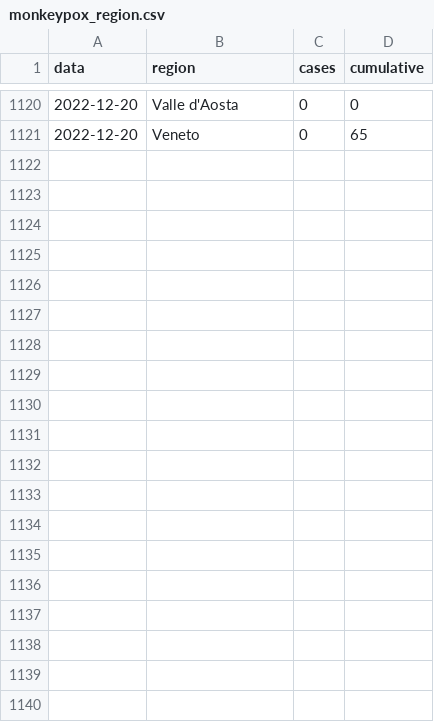
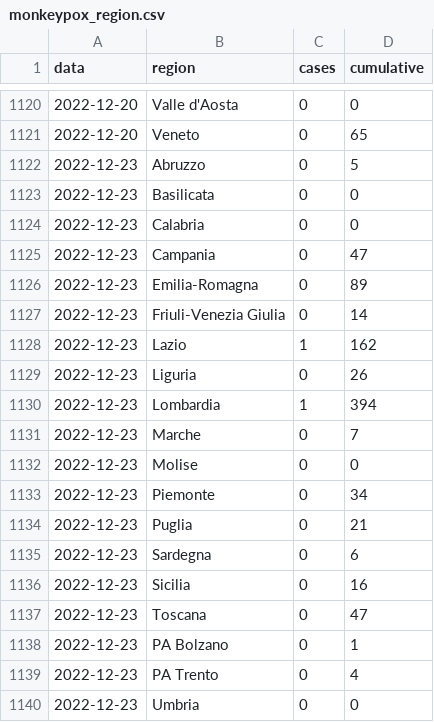
Before and after one commit to fbranda/monkeypox-opendata, a CSV file: Italy/monkeypox_region.csv, drawn as a sheet; only a part is shown, gaps mark what is left out; the diff covers the shown part only.

```diff
--- a/Italy/monkeypox_region.csv
+++ b/Italy/monkeypox_region.csv
@@ -1121 +1121,20 @@
 2022-12-20,"Veneto",0,65
+2022-12-23,"Abruzzo",0,5
+2022-12-23,"Basilicata",0,0
+2022-12-23,"Calabria",0,0
+2022-12-23,"Campania",0,47
+2022-12-23,"Emilia-Romagna",0,89
+2022-12-23,"Friuli-Venezia Giulia",0,14
+2022-12-23,"Lazio",1,162
+2022-12-23,"Liguria",0,26
+2022-12-23,"Lombardia",1,394
+2022-12-23,"Marche",0,7
+2022-12-23,"Molise",0,0
+2022-12-23,"Piemonte",0,34
+2022-12-23,"Puglia",0,21
+2022-12-23,"Sardegna",0,6
+2022-12-23,"Sicilia",0,16
+2022-12-23,"Toscana",0,47
+2022-12-23,"PA Bolzano",0,1
+2022-12-23,"PA Trento",0,4
+2022-12-23,"Umbria",0,0
```
Also changed, not shown: 23 added rows elsewhere in this file, Italy/monkeypox_italy.csv.
